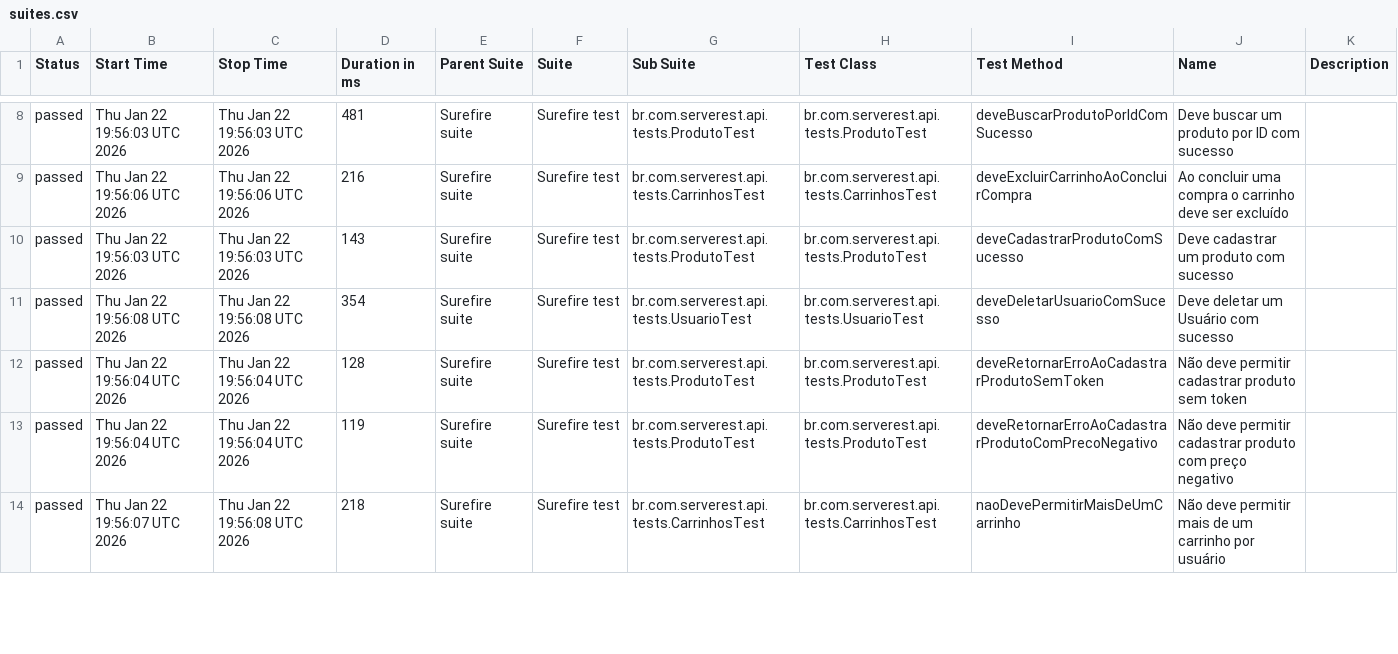
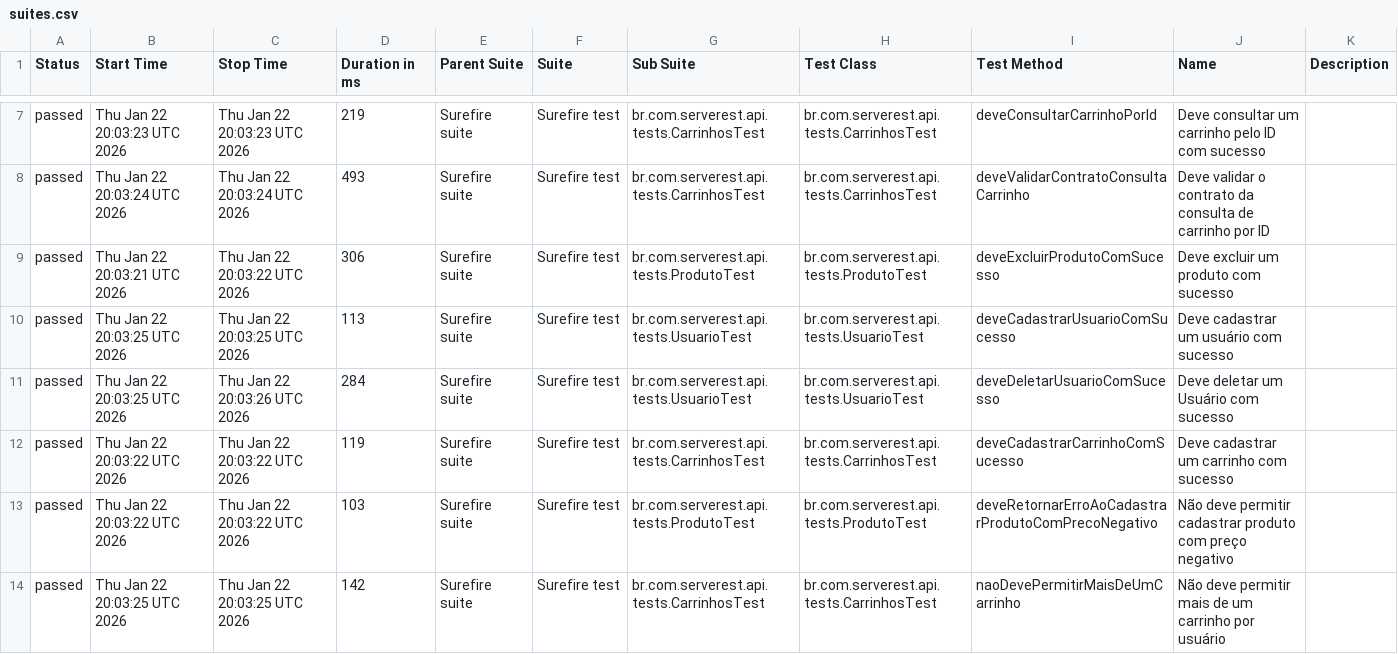
Before and after one commit to guttembergbatinga/serverest-api-automation-java, a CSV file: data/suites.csv, drawn as a sheet; only a part is shown, gaps mark what is left out; the diff covers the shown part only.

```diff
--- a/data/suites.csv
+++ b/data/suites.csv
@@ -8,7 +7,8 @@
-"passed","Thu Jan 22 19:56:03 UTC 2026","Thu Jan 22 19:56:03 UTC 2026","481","Surefire suite","Surefire test","br.com.serverest.api.tests.ProdutoTest","br.com.serverest.api.tests.ProdutoTest","deveBuscarProdutoPorIdComSucesso","Deve buscar um produto por ID com sucesso",""
-"passed","Thu Jan 22 19:56:06 UTC 2026","Thu Jan 22 19:56:06 UTC 2026","216","Surefire suite","Surefire test","br.com.serverest.api.tests.CarrinhosTest","br.com.serverest.api.tests.CarrinhosTest","deveExcluirCarrinhoAoConcluirCompra","Ao concluir uma compra o carrinho deve ser excluído",""
-"passed","Thu Jan 22 19:56:03 UTC 2026","Thu Jan 22 19:56:03 UTC 2026","143","Surefire suite","Surefire test","br.com.serverest.api.tests.ProdutoTest","br.com.serverest.api.tests.ProdutoTest","deveCadastrarProdutoComSucesso","Deve cadastrar um produto com sucesso",""
-"passed","Thu Jan 22 19:56:08 UTC 2026","Thu Jan 22 19:56:08 UTC 2026","354","Surefire suite","Surefire test","br.com.serverest.api.tests.UsuarioTest","br.com.serverest.api.tests.UsuarioTest","deveDeletarUsuarioComSucesso","Deve deletar um Usuário com sucesso",""
-"passed","Thu Jan 22 19:56:04 UTC 2026","Thu Jan 22 19:56:04 UTC 2026","128","Surefire suite","Surefire test","br.com.serverest.api.tests.ProdutoTest","br.com.serverest.api.tests.ProdutoTest","deveRetornarErroAoCadastrarProdutoSemToken","Não deve permitir cadastrar produto sem token",""
-"passed","Thu Jan 22 19:56:04 UTC 2026","Thu Jan 22 19:56:04 UTC 2026","119","Surefire suite","Surefire test","br.com.serverest.api.tests.ProdutoTest","br.com.serverest.api.tests.ProdutoTest","deveRetornarErroAoCadastrarProdutoComPrecoNegativo","Não deve permitir cadastrar produto com preço negativo",""
-"passed","Thu Jan 22 19:56:07 UTC 2026","Thu Jan 22 19:56:08 UTC 2026","218","Surefire suite","Surefire test","br.com.serverest.api.tests.CarrinhosTest","br.com.serverest.api.tests.CarrinhosTest","naoDevePermitirMaisDeUmCarrinho","Não deve permitir mais de um carrinho por usuário",""
+"passed","Thu Jan 22 20:03:23 UTC 2026","Thu Jan 22 20:03:23 UTC 2026","219","Surefire suite","Surefire test","br.com.serverest.api.tests.CarrinhosTest","br.com.serverest.api.tests.CarrinhosTest","deveConsultarCarrinhoPorId","Deve consultar um carrinho pelo ID com sucesso",""
+"passed","Thu Jan 22 20:03:24 UTC 2026","Thu Jan 22 20:03:24 UTC 2026","493","Surefire suite","Surefire test","br.com.serverest.api.tests.CarrinhosTest","br.com.serverest.api.tests.CarrinhosTest","deveValidarContratoConsultaCarrinho","Deve validar o contrato da consulta de carrinho por ID",""
+"passed","Thu Jan 22 20:03:21 UTC 2026","Thu Jan 22 20:03:22 UTC 2026","306","Surefire suite","Surefire test","br.com.serverest.api.tests.ProdutoTest","br.com.serverest.api.tests.ProdutoTest","deveExcluirProdutoComSucesso","Deve excluir um produto com sucesso",""
+"passed","Thu Jan 22 20:03:25 UTC 2026","Thu Jan 22 20:03:25 UTC 2026","113","Surefire suite","Surefire test","br.com.serverest.api.tests.UsuarioTest","br.com.serverest.api.tests.UsuarioTest","deveCadastrarUsuarioComSucesso","Deve cadastrar um usuário com sucesso",""
+"passed","Thu Jan 22 20:03:25 UTC 2026","Thu Jan 22 20:03:26 UTC 2026","284","Surefire suite","Surefire test","br.com.serverest.api.tests.UsuarioTest","br.com.serverest.api.tests.UsuarioTest","deveDeletarUsuarioComSucesso","Deve deletar um Usuário com sucesso",""
+"passed","Thu Jan 22 20:03:22 UTC 2026","Thu Jan 22 20:03:22 UTC 2026","119","Surefire suite","Surefire test","br.com.serverest.api.tests.CarrinhosTest","br.com.serverest.api.tests.CarrinhosTest","deveCadastrarCarrinhoComSucesso","Deve cadastrar um carrinho com sucesso",""
+"passed","Thu Jan 22 20:03:22 UTC 2026","Thu Jan 22 20:03:22 UTC 2026","103","Surefire suite","Surefire test","br.com.serverest.api.tests.ProdutoTest","br.com.serverest.api.tests.ProdutoTest","deveRetornarErroAoCadastrarProdutoComPrecoNegativo","Não deve permitir cadastrar produto com preço negativo",""
+"passed","Thu Jan 22 20:03:25 UTC 2026","Thu Jan 22 20:03:25 UTC 2026","142","Surefire suite","Surefire test","br.com.serverest.api.tests.CarrinhosTest","br.com.serverest.api.tests.CarrinhosTest","naoDevePermitirMaisDeUmCarrinho","Não deve permitir mais de um carrinho por usuário",""
```
Also changed, not shown: 1 removed row and 34 edited cells elsewhere in this file, data/behaviors.csv, 42 other files.
